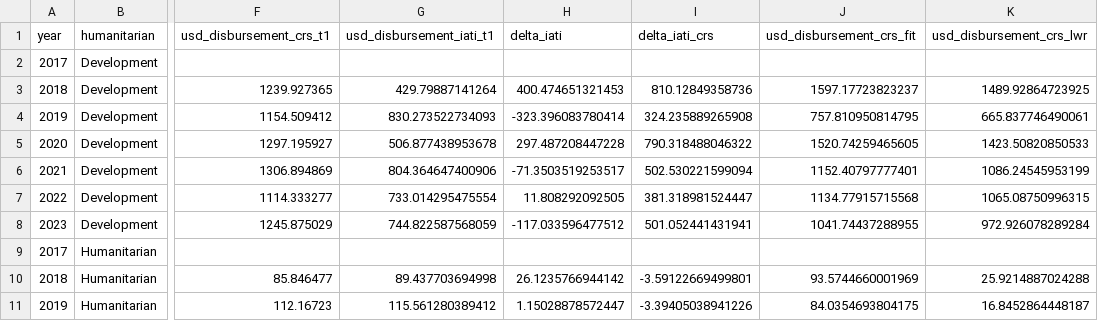
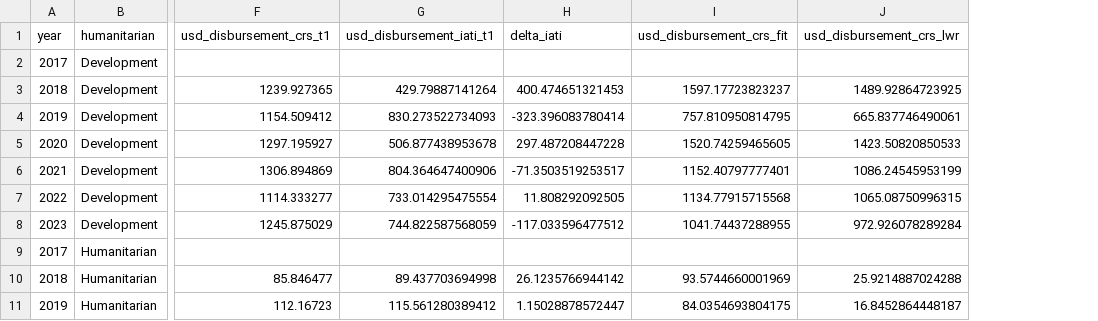
Before and after one commit to devinit/ecosoc-has-development-analysis, a CSV file: data/modeled_crs_iati.csv, drawn as a sheet; only a part is shown, gaps mark what is left out; the diff names each change by its address in the sheet, - before the commit and + after, or states it on an @@ line.

```diff
--- a/data/modeled_crs_iati.csv
+++ b/data/modeled_crs_iati.csv
-column I (delta_iati_crs), rows 3-11: 810.12849358736 | 324.235889265908 | 790.318488046322 | 502.530221599094 | 381.318981524447 | 501.052441431941 |  | -3.59122669499801 | -3.39405038941226
```
Also changed, not shown: 1 other file.
